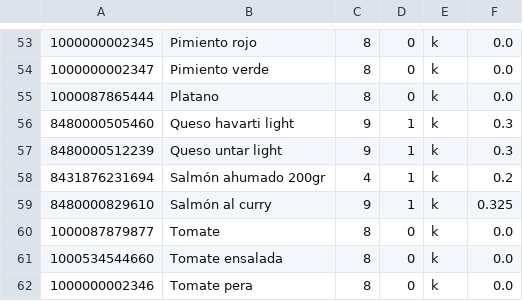
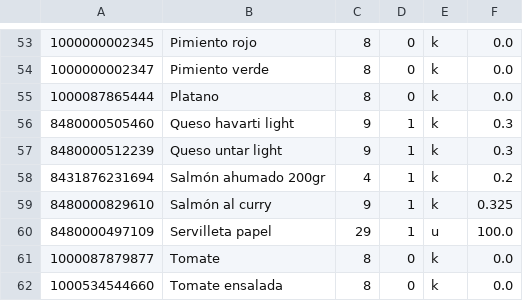
Before and after one commit to robertorodriguezNet/Proyecto, a CSV file: backup/ProductoEntity.csv, drawn as a sheet; only a part is shown, gaps mark what is left out; the shorter side is filled out with more unchanged rows.

```diff
--- a/backup/ProductoEntity.csv
+++ b/backup/ProductoEntity.csv
@@ -59,2 +59,3 @@
 8480000829610,Salmón al curry,9,1,k,0.325
+8480000497109,Servilleta papel,29,1,u,100.0
 1000087879877,Tomate,8,0,k,0.0
```
Also changed, not shown: backup/CompraEntity.csv, backup/NombreCompraEntity.csv, 3 other files.
